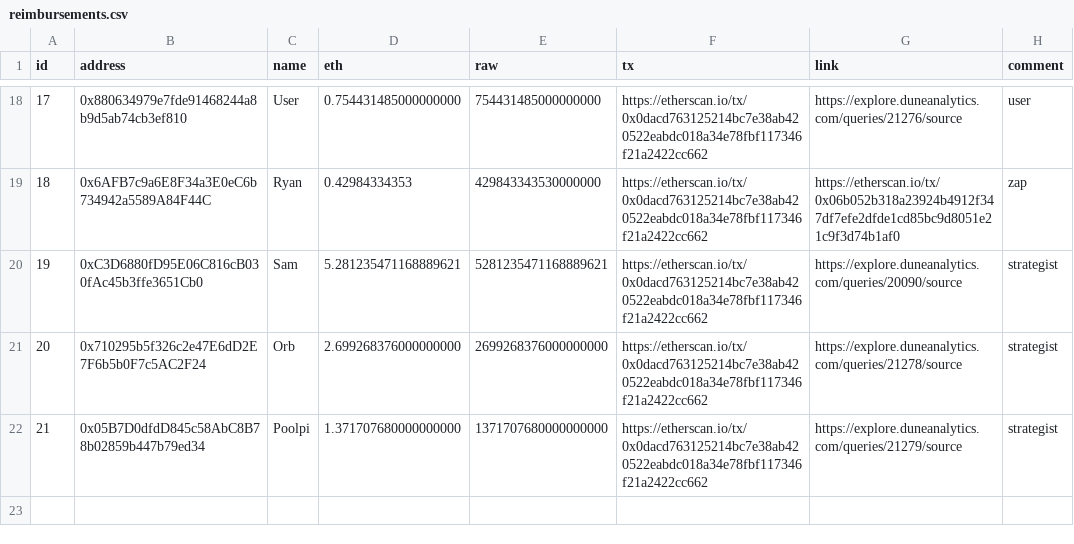
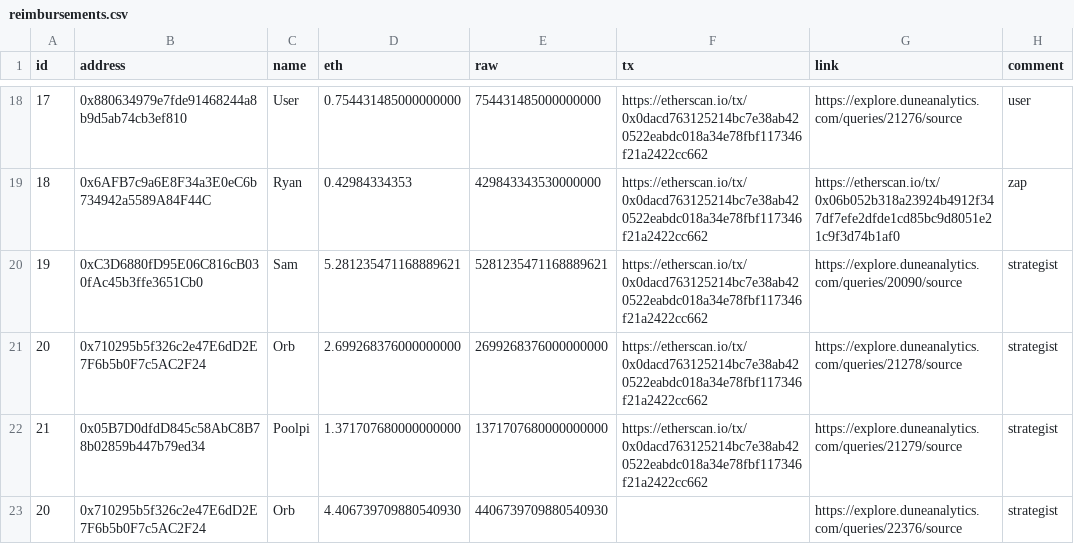
Before and after one commit to yearn/budget, a CSV file: reports/gas/reimbursements.csv, drawn as a sheet; only a part is shown, gaps mark what is left out; the diff names each change by its address in the sheet, - before the commit and + after, or states it on an @@ line.

Commit message:
add gas reimbursement

```diff
--- a/reports/gas/reimbursements.csv
+++ b/reports/gas/reimbursements.csv
+row 23: 20 | 0x710295b5f326c2e47E6dD2E7F6b5b0F7c5AC2F24 | Orb | 4.406739709880540930 | 4406739709880540930 |  | https://explore.duneanalytics.com/queries/22376/source | strategist
```
